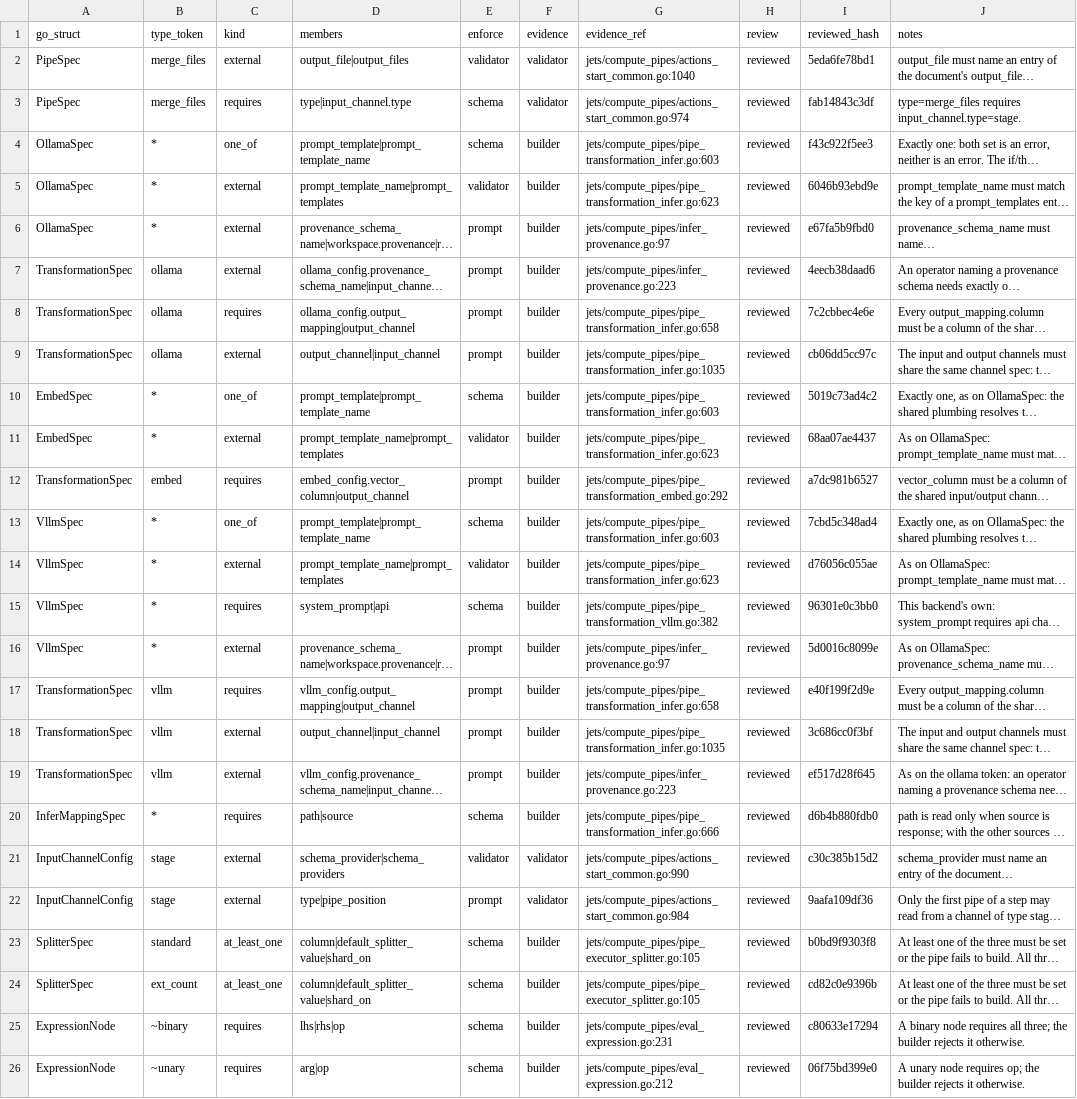
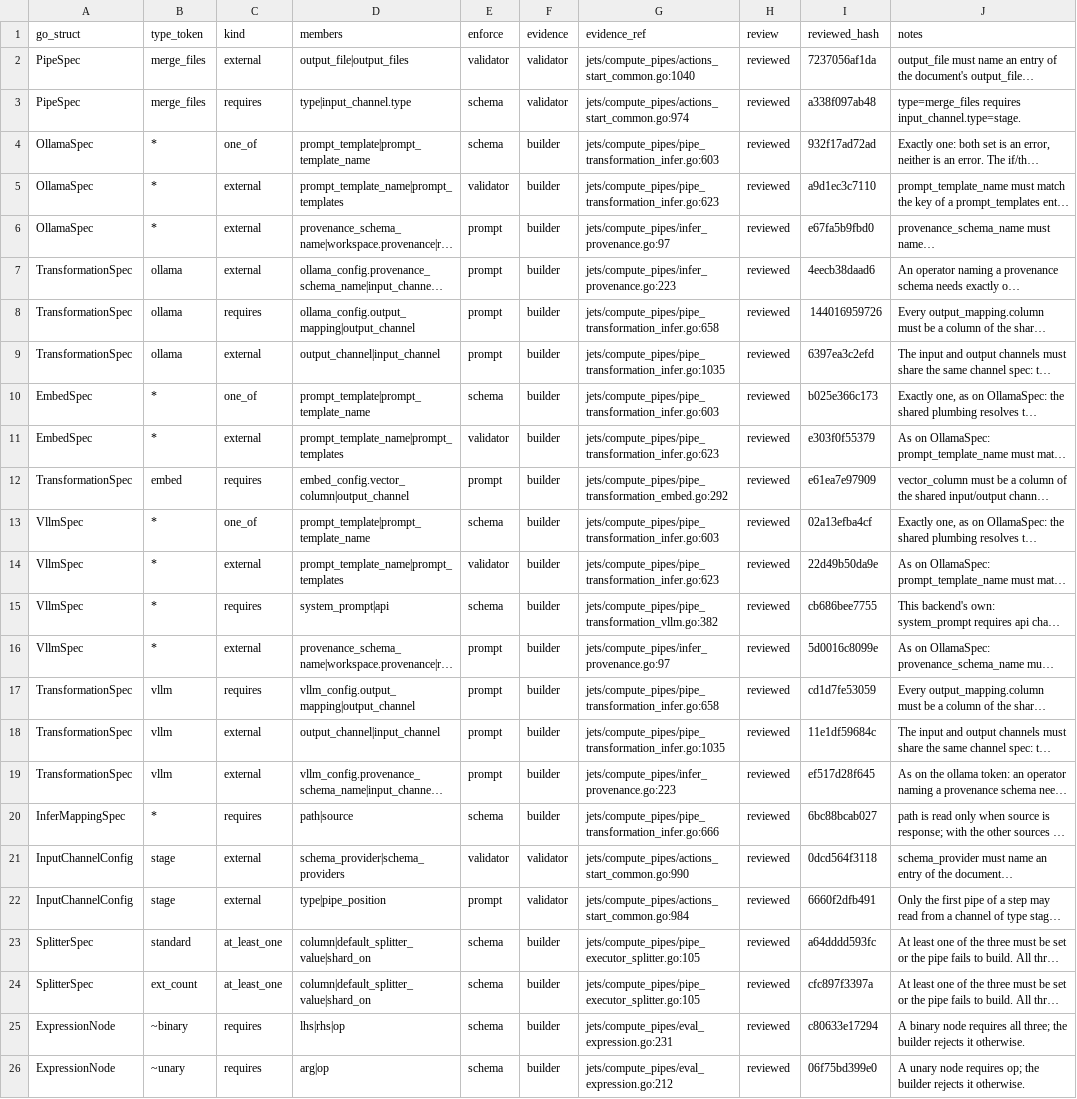
Before and after one commit to artisoft-io/jetstore, a CSV file: tools/cpipes_contract/matrix/constraints.csv, drawn as a sheet; only a part is shown; long unchanged cells end in …; the diff covers the shown part only; the diff names each change by its address in the sheet, - before the commit and + after, or states it on an @@ line.

```diff
--- a/tools/cpipes_contract/matrix/constraints.csv
+++ b/tools/cpipes_contract/matrix/constraints.csv
-I2 (reviewed_hash): 5eda6fe78bd1
+I2 (reviewed_hash): 7237056af1da
-I3 (reviewed_hash): fab14843c3df
+I3 (reviewed_hash): a338f097ab48
-I4 (reviewed_hash): f43c922f5ee3
+I4 (reviewed_hash): 932f17ad72ad
-I5 (reviewed_hash): 6046b93ebd9e
+I5 (reviewed_hash): a9d1ec3c7110
-I8 (reviewed_hash): 7c2cbbec4e6e
+I8 (reviewed_hash): 144016959726
-I9 (reviewed_hash): cb06dd5cc97c
+I9 (reviewed_hash): 6397ea3c2efd
-I10 (reviewed_hash): 5019c73ad4c2
+I10 (reviewed_hash): b025e366c173
-I11 (reviewed_hash): 68aa07ae4437
+I11 (reviewed_hash): e303f0f55379
-I12 (reviewed_hash): a7dc981b6527
+I12 (reviewed_hash): e61ea7e97909
-I13 (reviewed_hash): 7cbd5c348ad4
+I13 (reviewed_hash): 02a13efba4cf
-I14 (reviewed_hash): d76056c055ae
+I14 (reviewed_hash): 22d49b50da9e
-I15 (reviewed_hash): 96301e0c3bb0
+I15 (reviewed_hash): cb686bee7755
-I17 (reviewed_hash): e40f199f2d9e
+I17 (reviewed_hash): cd1d7fe53059
-I18 (reviewed_hash): 3c686cc0f3bf
+I18 (reviewed_hash): 11e1df59684c
-I20 (reviewed_hash): d6b4b880fdb0
+I20 (reviewed_hash): 6bc88bcab027
-I21 (reviewed_hash): c30c385b15d2
+I21 (reviewed_hash): 0dcd564f3118
-I22 (reviewed_hash): 9aafa109df36
+I22 (reviewed_hash): 6660f2dfb491
-I23 (reviewed_hash): b0bd9f9303f8
+I23 (reviewed_hash): a64dddd593fc
-I24 (reviewed_hash): cd82c0e9396b
+I24 (reviewed_hash): cfc897f3397a
```
Also changed, not shown: 9 edited cells elsewhere in this file, tools/cpipes_contract/matrix/fields.csv.
